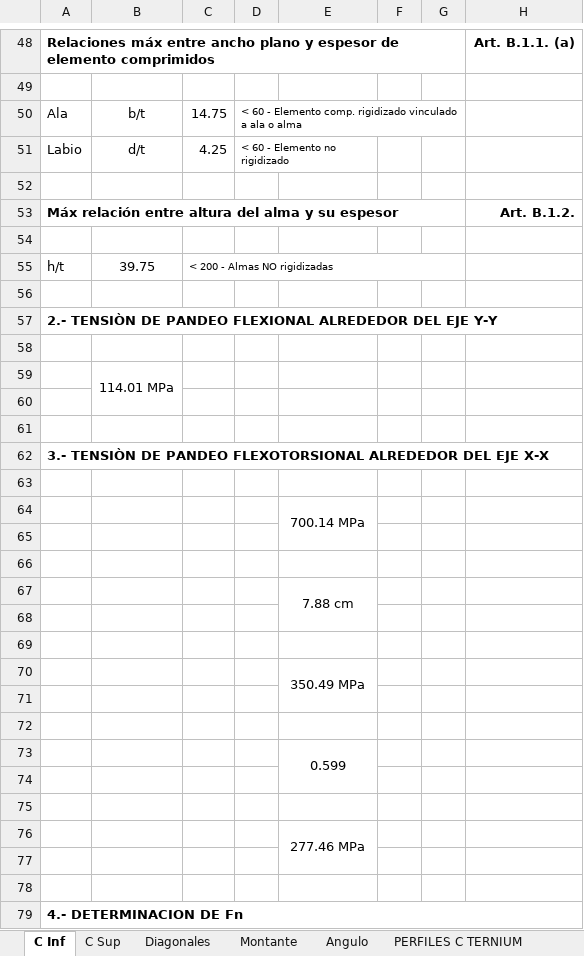
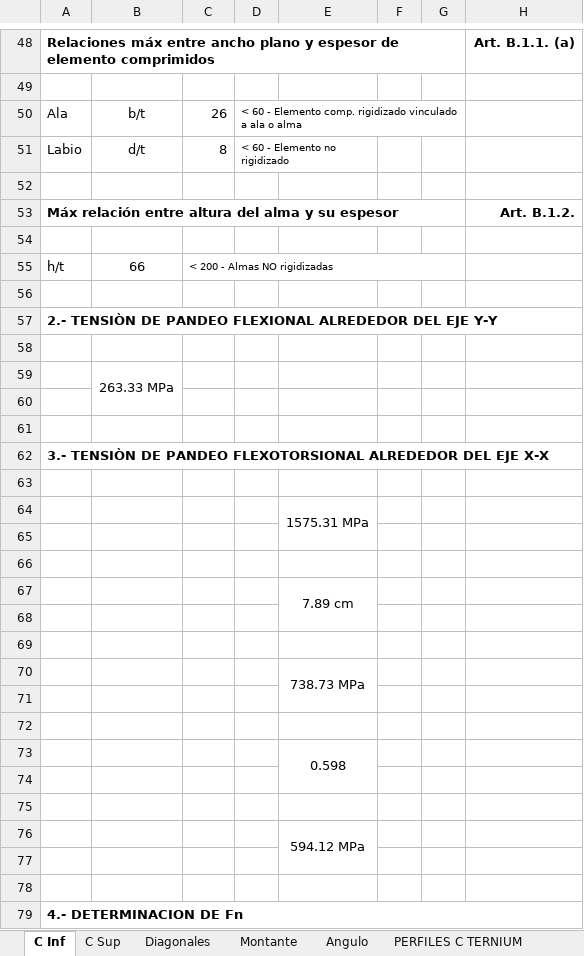
Before and after one commit to AndresYR/Sigma, an Excel workbook: Proyectos/23-010_TAYARA_Nave/01_Hojas de calculo/Cercha.xlsm, sheet C Inf, drawn as a sheet; only a part is shown, gaps mark what is left out; values as stored, in another font and other column widths than the file's, no borders; charts and pictures and conditional formats not drawn; the diff covers the shown part only; the diff names each change by its address in the sheet, - before the commit and + after, or states it on an @@ line.

```diff
--- a/Proyectos/23-010_TAYARA_Nave/01_Hojas de calculo/Cercha.xlsm (sheet C Inf)
+++ b/Proyectos/23-010_TAYARA_Nave/01_Hojas de calculo/Cercha.xlsm (sheet C Inf)
-C50: 14.75
+C50: 26
-C51: 4.25
+C51: 8
-B55: 39.75
+B55: 66
-B59: 114.01 MPa
+B59: 263.33 MPa
-E64: 700.14 MPa
+E64: 1575.31 MPa
-E67: 7.88 cm
+E67: 7.89 cm
-E70: 350.49 MPa
+E70: 738.73 MPa
-E73: 0.599
+E73: 0.598
-E76: 277.46 MPa
+E76: 594.12 MPa
```
Also changed, not shown: 5 added rows, 5 removed rows, 76 edited cells and cell formats elsewhere in this sheet, sheet C Sup, Proyectos/23-010_TAYARA_Nave/01_Hojas de calculo/23-010_HC_ANALISIS DE VIENTO_R00_V00.xlsx, Proyectos/23-010_TAYARA_Nave/01_Hojas de calculo/HierroRedondo.xlsx, 7 other files.
